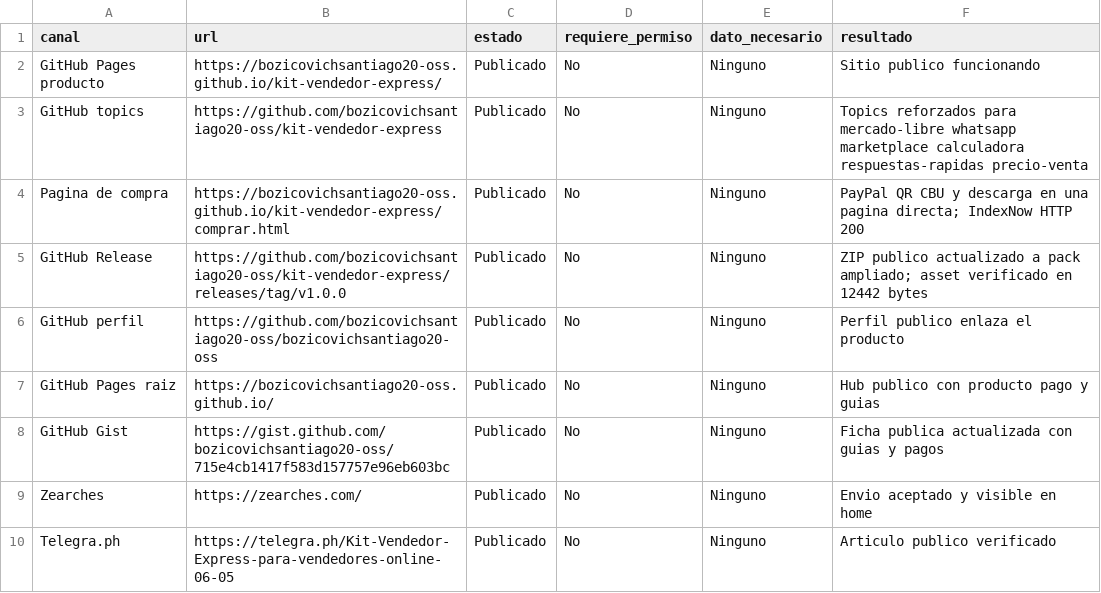
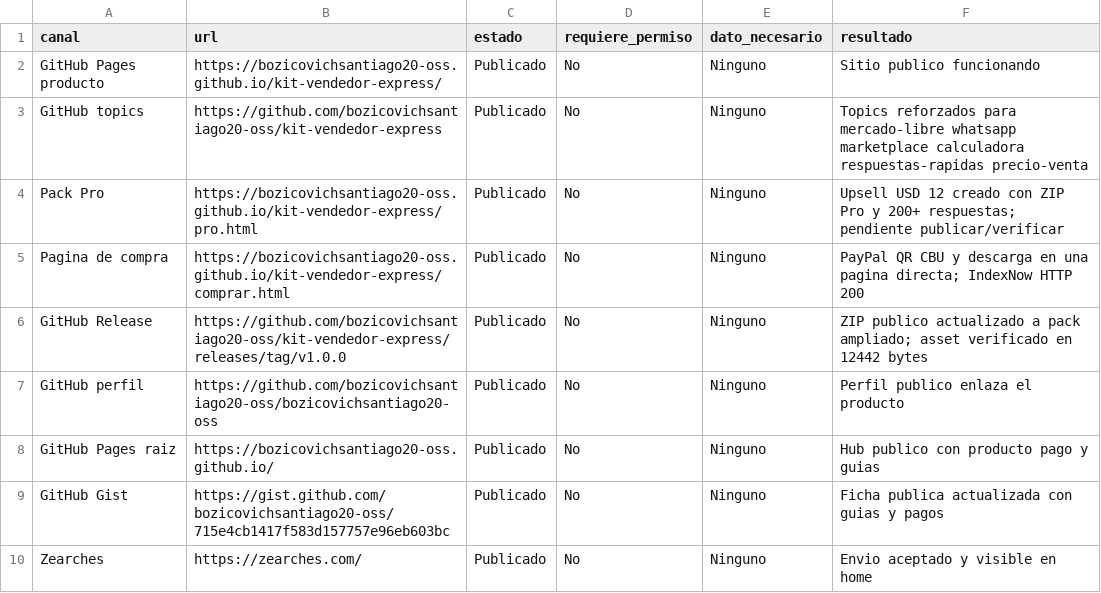
Before and after one commit to bozicovichsantiago20-oss/kit-vendedor-express, a CSV file: operacion/canales-distribucion.csv, drawn as a sheet; only a part is shown; the shorter side is filled out with more unchanged rows; the diff names each change by its address in the sheet, - before the commit and + after, or states it on an @@ line.

Commit message:
Add Pro seller kit upsell

```diff
--- a/operacion/canales-distribucion.csv
+++ b/operacion/canales-distribucion.csv
+row 4: Pack Pro | https://bozicovichsantiago20-oss.github.io/kit-vendedor-express/pro.html | Publicado | No | Ninguno | Upsell USD 12 creado con ZIP Pro y 200+ respuestas; pendiente publicar/verificar
```
Also changed, not shown: 21 other files.
